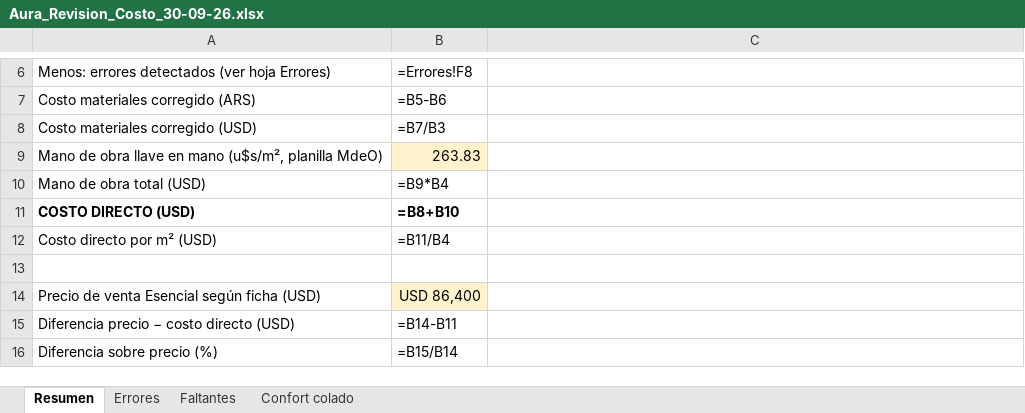
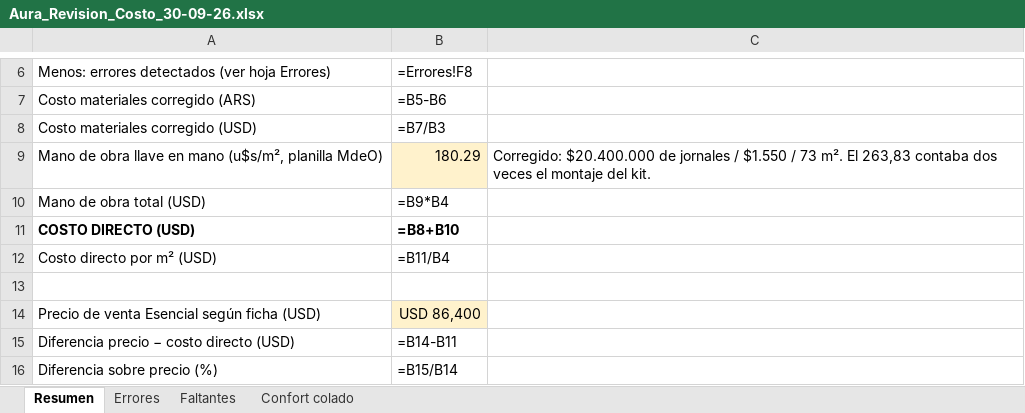
Before and after one commit to Urban-Murphy/Urban, an Excel workbook: URBANSIP/AURA/Aura_Revision_Costo_30-09-26.xlsx, sheet Resumen, drawn as a sheet; only a part is shown, gaps mark what is left out; values as stored, in another font and other column widths than the file's, no borders; formulas without a stored value are shown as written; the diff names each change by its address in the sheet, - before the commit and + after, or states it on an @@ line.

```diff
--- a/URBANSIP/AURA/Aura_Revision_Costo_30-09-26.xlsx (sheet Resumen)
+++ b/URBANSIP/AURA/Aura_Revision_Costo_30-09-26.xlsx (sheet Resumen)
-B9: 263.83
+B9: 180.29
-C9: (empty)
+C9: Corregido: $20.400.000 de jornales / $1.550 / 73 m². El 263,83 contaba dos veces el montaje del kit.
```
Also changed, not shown: URBANSIP/AURA/Aura_Precio_Venta.xlsx, 1 other file.
